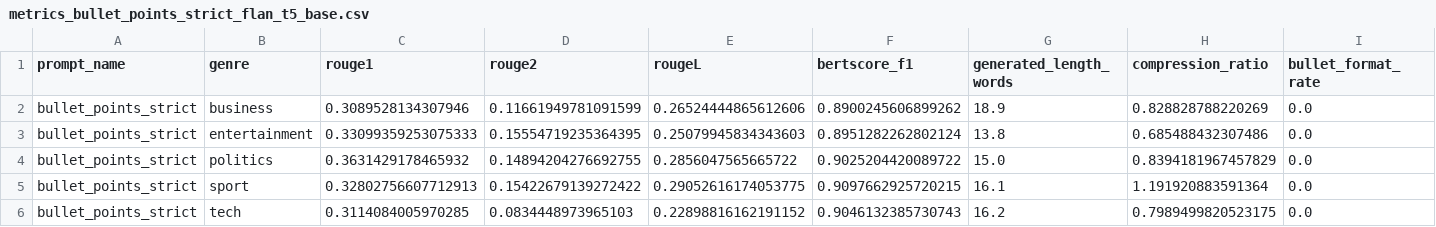
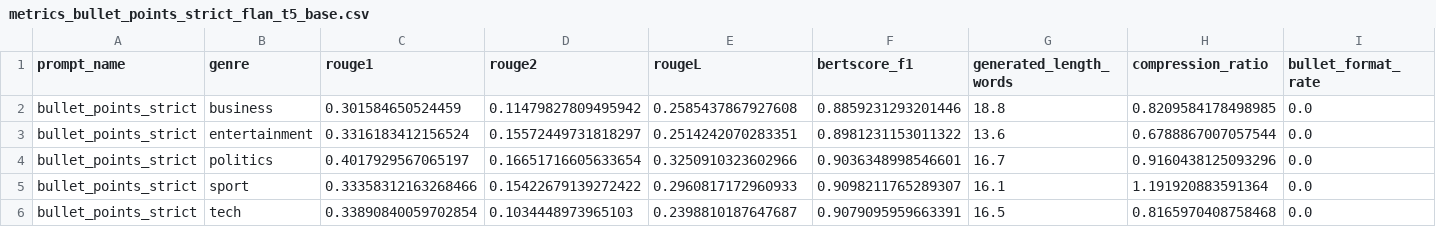
Before and after one commit to xxl318/DSAI5201-Group, a CSV file: results/metrics_bullet_points_strict_flan_t5_base.csv, drawn as a sheet; only a part is shown; the diff names each change by its address in the sheet, - before the commit and + after, or states it on an @@ line.

```diff
--- a/results/metrics_bullet_points_strict_flan_t5_base.csv
+++ b/results/metrics_bullet_points_strict_flan_t5_base.csv
-C2 (rouge1): 0.3089528134307946
+C2 (rouge1): 0.301584650524459
-D2 (rouge2): 0.11661949781091599
+D2 (rouge2): 0.11479827809495942
-E2 (rougeL): 0.26524444865612606
+E2 (rougeL): 0.2585437867927608
-F2 (bertscore_f1): 0.8900245606899262
+F2 (bertscore_f1): 0.8859231293201446
-G2 (generated_length_words): 18.9
+G2 (generated_length_words): 18.8
-H2 (compression_ratio): 0.828828788220269
+H2 (compression_ratio): 0.8209584178498985
-C3 (rouge1): 0.33099359253075333
+C3 (rouge1): 0.3316183412156524
-D3 (rouge2): 0.15554719235364395
+D3 (rouge2): 0.15572449731818297
-E3 (rougeL): 0.25079945834343603
+E3 (rougeL): 0.2514242070283351
-F3 (bertscore_f1): 0.8951282262802124
+F3 (bertscore_f1): 0.8981231153011322
-G3 (generated_length_words): 13.8
+G3 (generated_length_words): 13.6
-H3 (compression_ratio): 0.685488432307486
+H3 (compression_ratio): 0.6788867007057544
-C4 (rouge1): 0.3631429178465932
+C4 (rouge1): 0.4017929567065197
-D4 (rouge2): 0.14894204276692755
+D4 (rouge2): 0.16651716605633654
-E4 (rougeL): 0.2856047565665722
+E4 (rougeL): 0.3250910323602966
-F4 (bertscore_f1): 0.9025204420089722
+F4 (bertscore_f1): 0.9036348998546601
-G4 (generated_length_words): 15.0
+G4 (generated_length_words): 16.7
-H4 (compression_ratio): 0.8394181967457829
+H4 (compression_ratio): 0.9160438125093296
-C5 (rouge1): 0.32802756607712913
+C5 (rouge1): 0.33358312163268466
-E5 (rougeL): 0.29052616174053775
+E5 (rougeL): 0.2960817172960933
-F5 (bertscore_f1): 0.9097662925720215
+F5 (bertscore_f1): 0.9098211765289307
-C6 (rouge1): 0.3114084005970285
+C6 (rouge1): 0.33890840059702854
-D6 (rouge2): 0.0834448973965103
+D6 (rouge2): 0.1034448973965103
-E6 (rougeL): 0.22898816162191152
+E6 (rougeL): 0.2398810187647687
-F6 (bertscore_f1): 0.9046132385730743
+F6 (bertscore_f1): 0.9079095959663391
-G6 (generated_length_words): 16.2
+G6 (generated_length_words): 16.5
-H6 (compression_ratio): 0.7989499820523175
+H6 (compression_ratio): 0.8165970408758468
```
Also changed, not shown: results/automatic_metrics_bullet_points_strict_flan_t5_base.csv, results/figures_flan_t5_base/overall_prompt_metrics.csv, 19 other files.
